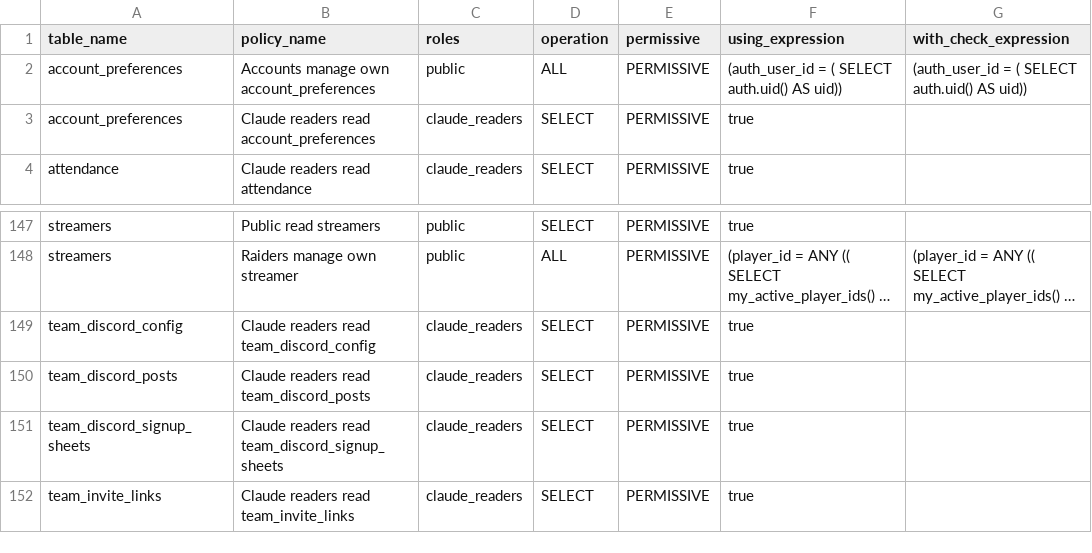
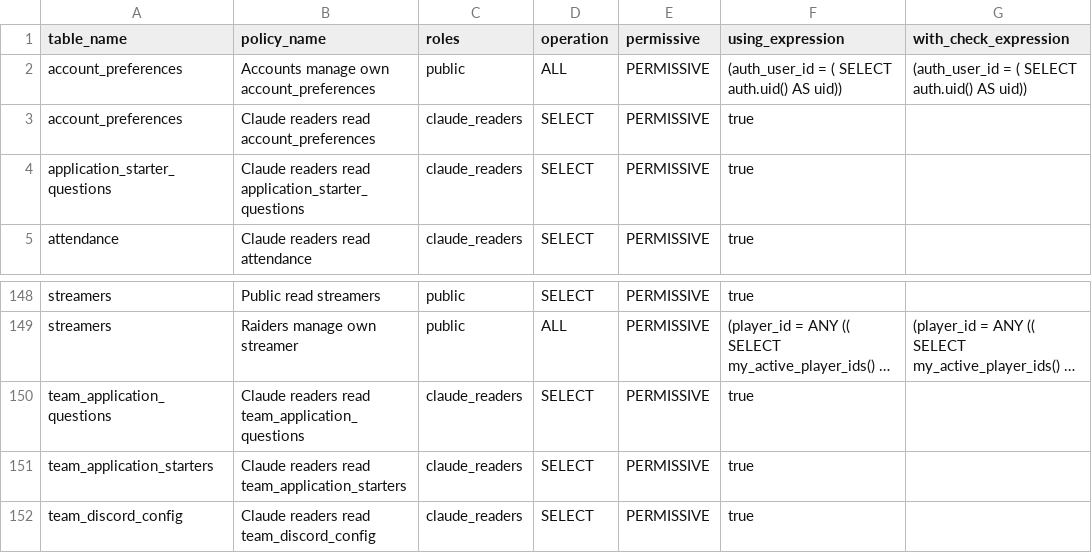
Before and after one commit to katogaming88/WGA-Raid-Hub, a CSV file: docs/rls_policies.csv, drawn as a sheet; only a part is shown, gaps mark what is left out; the shorter side is filled out with more unchanged rows; long unchanged cells end in …; the diff names each change by its address in the sheet, - before the commit and + after, or states it on an @@ line.

```diff
--- a/docs/rls_policies.csv
+++ b/docs/rls_policies.csv
+row 4: application_starter_questions | Claude readers read application_starter_questions | claude_readers | SELECT | PERMISSIVE | true
+row 150: team_application_questions | Claude readers read team_application_questions | claude_readers | SELECT | PERMISSIVE | true
+row 151: team_application_starters | Claude readers read team_application_starters | claude_readers | SELECT | PERMISSIVE | true
```
Also changed, not shown: 29 other files.
